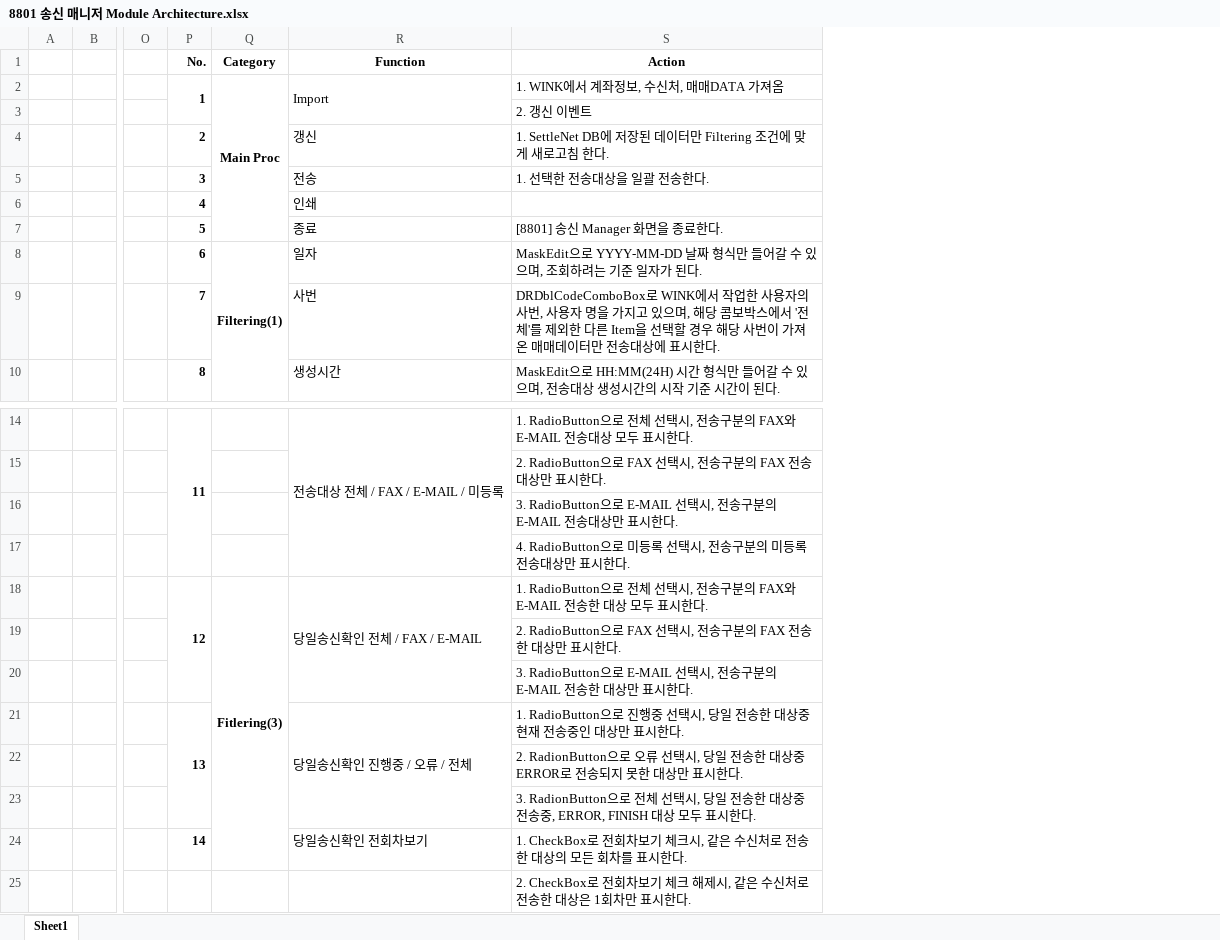
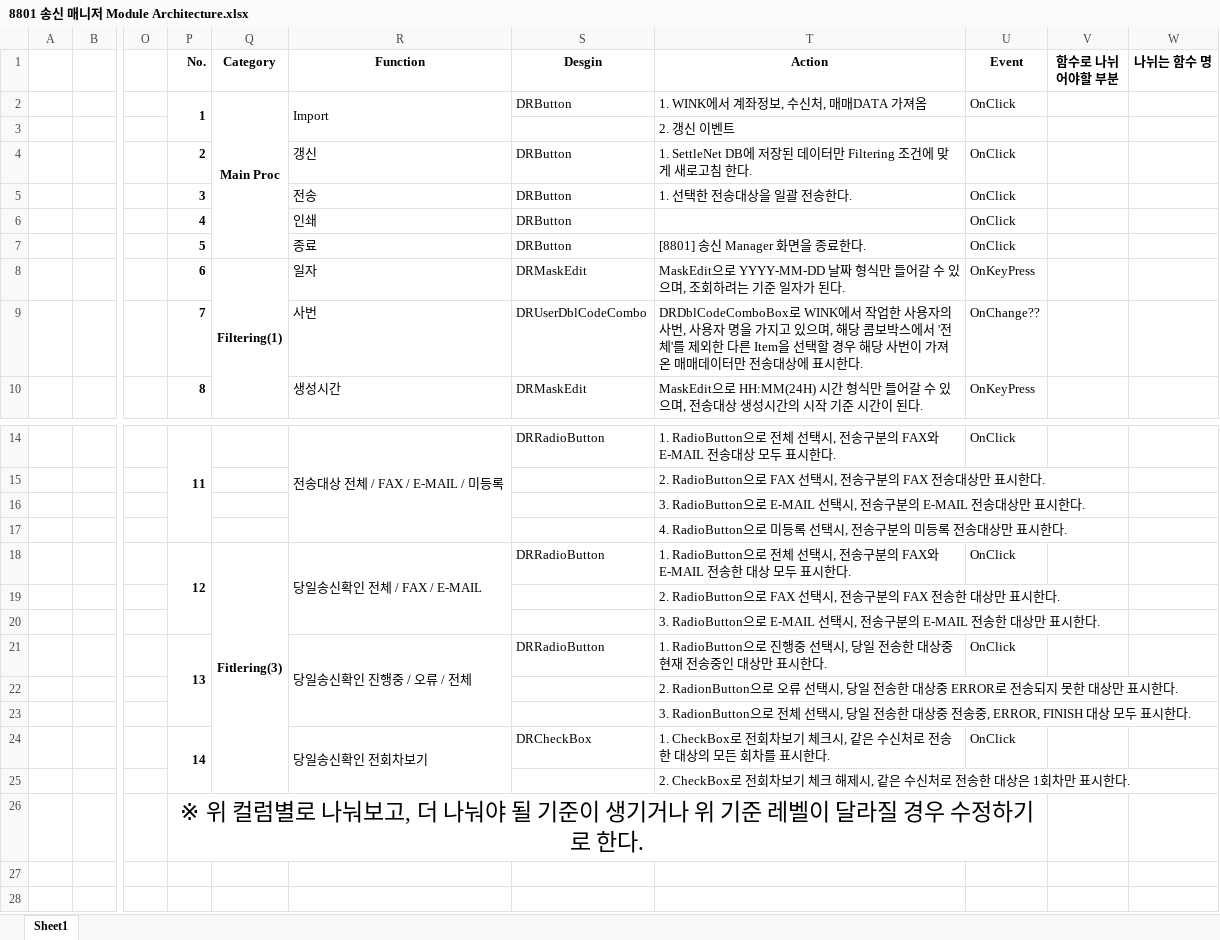
Before and after one commit to jungsoolee/HankookFI, an Excel workbook: 8801 송신 매니저 Module Architecture.xlsx, sheet Sheet1, drawn as a sheet; only a part is shown, gaps mark what is left out; values as stored, in another font and other column widths than the file's, no borders; charts and pictures not drawn; removed rows and columns are numbered as before the commit, all else as after; rows hold the shown columns only; the diff names each change by its address in the sheet, - before the commit and + after, or states it on an @@ line.

Commit message:
123
123

```diff
--- a/8801 송신 매니저 Module Architecture.xlsx (sheet Sheet1)
+++ b/8801 송신 매니저 Module Architecture.xlsx (sheet Sheet1)
+column S (Desgin), rows 2-10: DRButton |  | DRButton | DRButton | DRButton | DRButton | DRMaskEdit | DRUserDblCodeCombo | DRMaskEdit; rows 14-24: DRRadioButton |  |  |  | DRRadioButton |  |  | DRRadioButton |  |  | DRCheckBox
+column U (Event), rows 2-10: OnClick |  | OnClick | OnClick | OnClick | OnClick | OnKeyPress | OnChange?? | OnKeyPress; rows 14-24: OnClick |  |  |  | OnClick |  |  | OnClick |  |  | OnClick
+column V (함수로 나뉘어야할 부분), empty
+column W (나뉘는 함수 명), empty
-Q18:Q24 merged
+Q18:Q25 merged
+P24:P25 merged
+R24:R25 merged
+row 26:  |  |  | ※ 위 컬럼별로 나눠보고, 더 나눠야 될 기준이 생기거나 위 기준 레벨이 달라질 경우 수정하기로 한다.
```
